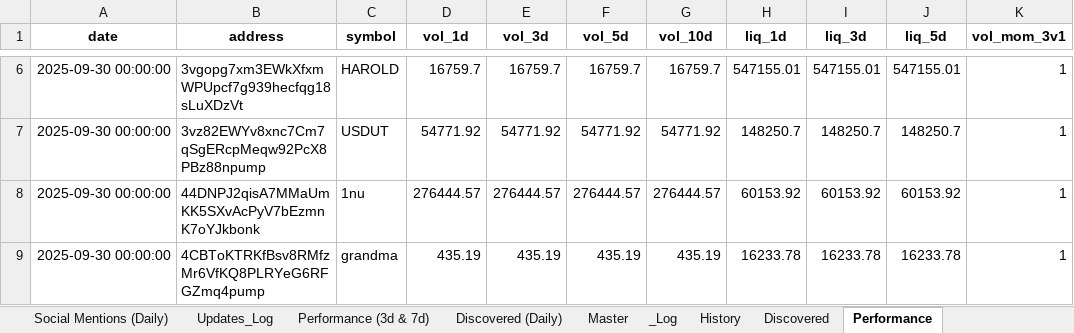
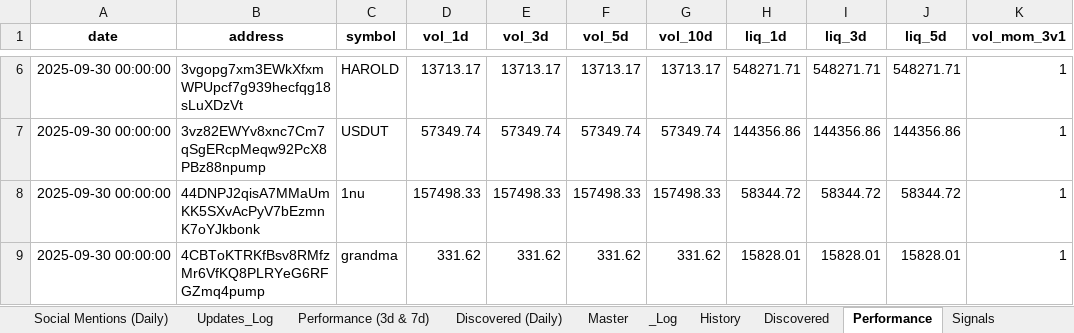
Before and after one commit to stelios5791/sol-reports, an Excel workbook: sol_master_LIVE.xlsx, sheet Performance, drawn as a sheet; only a part is shown, gaps mark what is left out; values as stored, in another font and other column widths than the file's, no borders; the diff covers the shown part only; the diff names each change by its address in the sheet, - before the commit and + after, or states it on an @@ line.

```diff
--- a/sol_master_LIVE.xlsx (sheet Performance)
+++ b/sol_master_LIVE.xlsx (sheet Performance)
+sheet tab: Signals
-D6 (vol_1d): 16759.7
+D6 (vol_1d): 13713.17
-E6 (vol_3d): 16759.7
+E6 (vol_3d): 13713.17
-F6 (vol_5d): 16759.7
+F6 (vol_5d): 13713.17
-G6 (vol_10d): 16759.7
+G6 (vol_10d): 13713.17
-H6 (liq_1d): 547155.01
+H6 (liq_1d): 548271.71
-I6 (liq_3d): 547155.01
+I6 (liq_3d): 548271.71
-J6 (liq_5d): 547155.01
+J6 (liq_5d): 548271.71
-D7 (vol_1d): 54771.92
+D7 (vol_1d): 57349.74
-E7 (vol_3d): 54771.92
+E7 (vol_3d): 57349.74
-F7 (vol_5d): 54771.92
+F7 (vol_5d): 57349.74
-G7 (vol_10d): 54771.92
+G7 (vol_10d): 57349.74
-H7 (liq_1d): 148250.7
+H7 (liq_1d): 144356.86
-I7 (liq_3d): 148250.7
+I7 (liq_3d): 144356.86
-J7 (liq_5d): 148250.7
+J7 (liq_5d): 144356.86
-D8 (vol_1d): 276444.57
+D8 (vol_1d): 157498.33
-E8 (vol_3d): 276444.57
+E8 (vol_3d): 157498.33
-F8 (vol_5d): 276444.57
+F8 (vol_5d): 157498.33
-G8 (vol_10d): 276444.57
+G8 (vol_10d): 157498.33
-H8 (liq_1d): 60153.92
+H8 (liq_1d): 58344.72
-I8 (liq_3d): 60153.92
+I8 (liq_3d): 58344.72
-J8 (liq_5d): 60153.92
+J8 (liq_5d): 58344.72
-D9 (vol_1d): 435.19
+D9 (vol_1d): 331.62
-E9 (vol_3d): 435.19
+E9 (vol_3d): 331.62
-F9 (vol_5d): 435.19
+F9 (vol_5d): 331.62
-G9 (vol_10d): 435.19
+G9 (vol_10d): 331.62
-H9 (liq_1d): 16233.78
+H9 (liq_1d): 15828.01
-I9 (liq_3d): 16233.78
+I9 (liq_3d): 15828.01
-J9 (liq_5d): 16233.78
+J9 (liq_5d): 15828.01
```
Also changed, not shown: 2 added rows, 2 removed rows and 302 edited cells elsewhere in this sheet, sheet Master, sheet Radar Active (Daily), sheet History, 3 other files.
